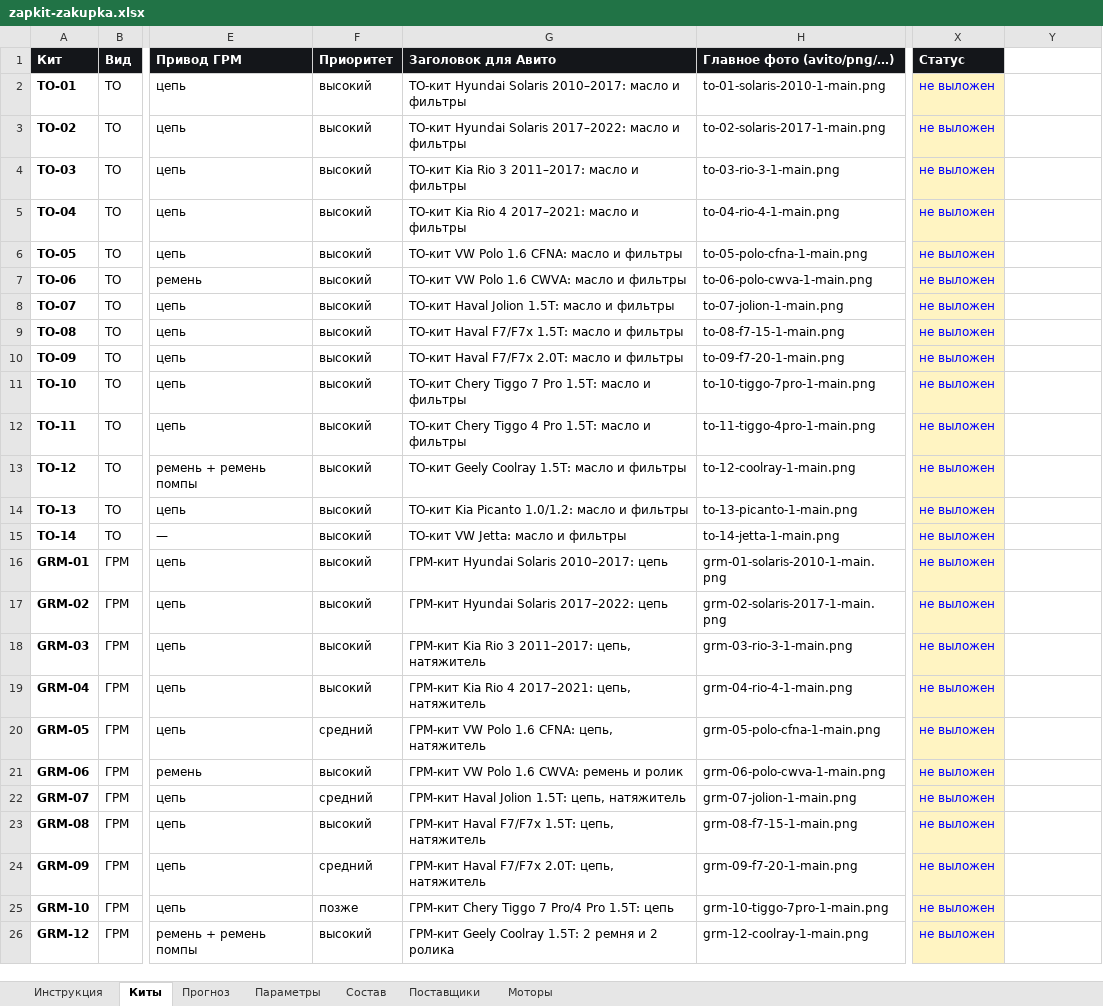
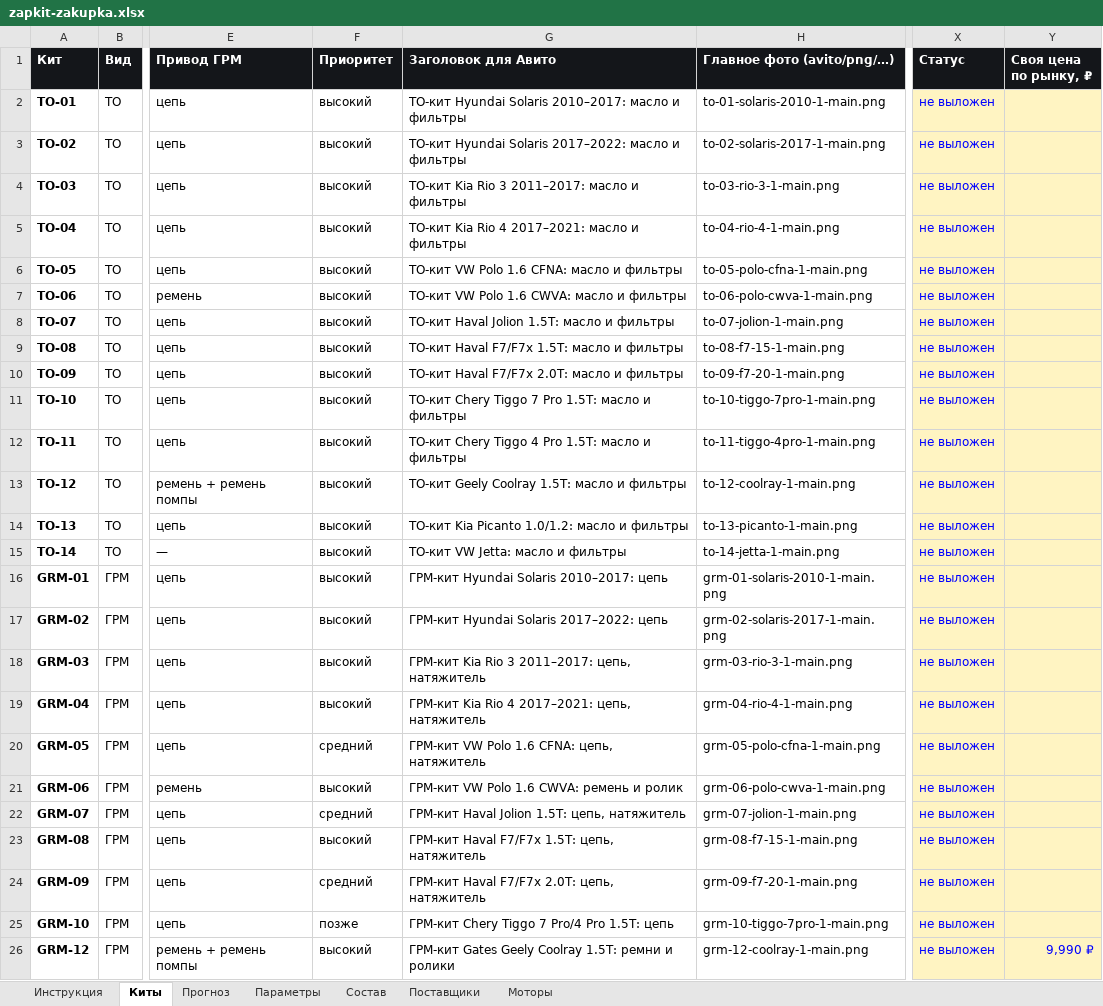
Before and after one commit to Armen111111/fourmatic-shop, an Excel workbook: avito/zapkit-zakupka.xlsx, sheet Киты, drawn as a sheet; only a part is shown, gaps mark what is left out; values as stored, in another font and other column widths than the file's, no borders; conditional formats not drawn; the diff names each change by its address in the sheet, - before the commit and + after, or states it on an @@ line.

```diff
--- a/avito/zapkit-zakupka.xlsx (sheet Киты)
+++ b/avito/zapkit-zakupka.xlsx (sheet Киты)
-Y1: (empty)
+Y1: Своя цена по рынку, ₽
-Y1 fill: none
+Y1 fill: #14161A
-Y2:Y26 fill: none
+Y2:Y26 fill: #FFF4C2
-G26 (Заголовок для Авито): ГРМ-кит Geely Coolray 1.5T: 2 ремня и 2 ролика
+G26 (Заголовок для Авито): ГРМ-кит Gates Geely Coolray 1.5T: ремни и ролики
-Y26 (Своя цена по рынку, ₽): (empty)
+Y26 (Своя цена по рынку, ₽): 9,990 ₽
```
Also changed, not shown: sheet Состав, sheet Инструкция, formulas that keep their value, 11 other files.
